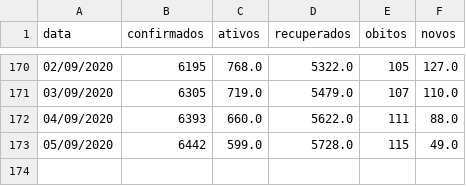
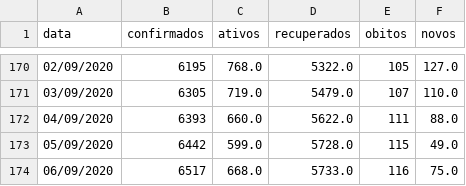
Before and after one commit to elemosjr/covid_maringa, a CSV file: data/maringa.csv, drawn as a sheet; only a part is shown, gaps mark what is left out.

Commit message:
07/09/2020

```diff
--- a/data/maringa.csv
+++ b/data/maringa.csv
@@ -173 +173,2 @@ data,confirmados,ativos,recuperados,obitos,novos
 05/09/2020,6442,599.0,5728.0,115,49.0
+06/09/2020,6517,668.0,5733.0,116,75.0
```
